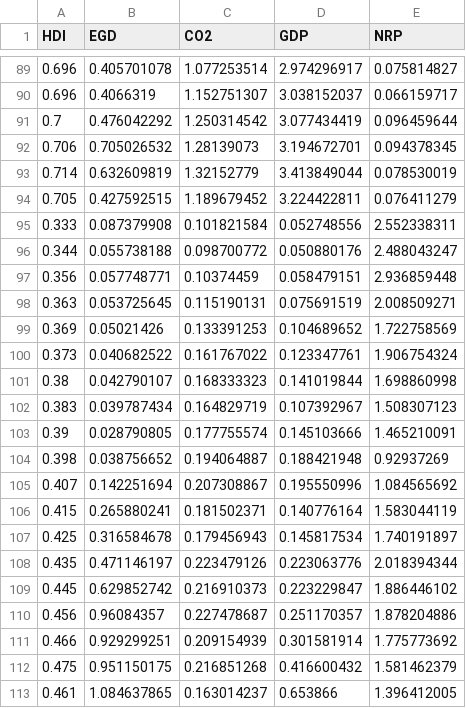
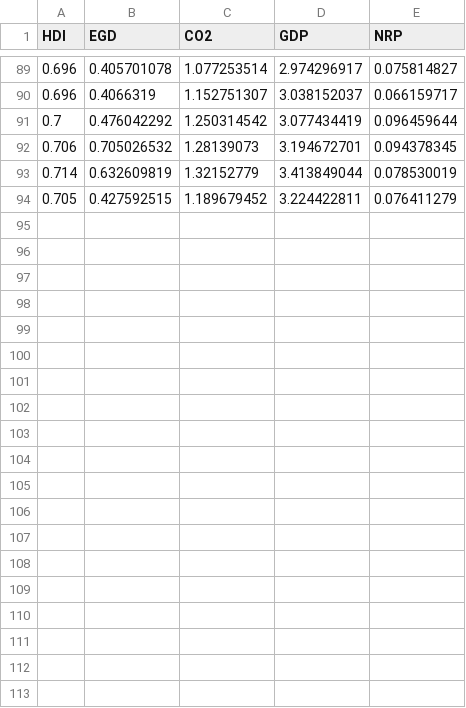
Before and after one commit to hoaingocnguyen12/Econometrcs, a CSV file: Data.csv, drawn as a sheet; only a part is shown, gaps mark what is left out; the diff covers the shown part only.

Commit message:
Update Data.csv

```diff
--- a/Data.csv
+++ b/Data.csv
@@ -94,20 +94 @@ HDI,EGD,CO2,GDP,NRP
 0.705,0.427592515,1.189679452,3.224422811,0.076411279
-0.333,0.087379908,0.101821584,0.052748556,2.552338311
-0.344,0.055738188,0.098700772,0.050880176,2.488043247
-0.356,0.057748771,0.10374459,0.058479151,2.936859448
-0.363,0.053725645,0.115190131,0.075691519,2.008509271
-0.369,0.05021426,0.133391253,0.104689652,1.722758569
-0.373,0.040682522,0.161767022,0.123347761,1.906754324
-0.38,0.042790107,0.168333323,0.141019844,1.698860998
-0.383,0.039787434,0.164829719,0.107392967,1.508307123
-0.39,0.028790805,0.177755574,0.145103666,1.465210091
-0.398,0.038756652,0.194064887,0.188421948,0.92937269
-0.407,0.142251694,0.207308867,0.195550996,1.084565692
-0.415,0.265880241,0.181502371,0.140776164,1.583044119
-0.425,0.316584678,0.179456943,0.145817534,1.740191897
-0.435,0.471146197,0.223479126,0.223063776,2.018394344
-0.445,0.629852742,0.216910373,0.223229847,1.886446102
-0.456,0.96084357,0.227478687,0.251170357,1.878204886
-0.466,0.929299251,0.209154939,0.301581914,1.775773692
-0.475,0.951150175,0.216851268,0.416600432,1.581462379
-0.461,1.084637865,0.163014237,0.653866,1.396412005
```
Also changed, not shown: 12 removed rows elsewhere in this file.
